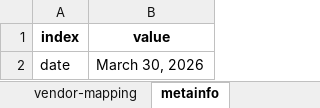
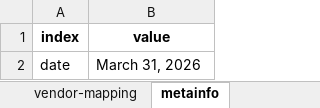
Before and after one commit to sdv-dev/sdv-dev.github.io, an Excel workbook: assets/GitHub_Summary.xlsx, sheet metainfo, drawn as a sheet; values as stored, in another font and other column widths than the file's, no borders; the diff names each change by its address in the sheet, - before the commit and + after, or states it on an @@ line.

```diff
--- a/assets/GitHub_Summary.xlsx (sheet metainfo)
+++ b/assets/GitHub_Summary.xlsx (sheet metainfo)
-B2 (value): March 30, 2026
+B2 (value): March 31, 2026
```
